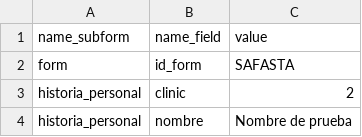
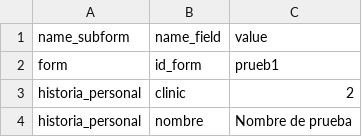
Before and after one commit to KevinR98/MammoTrck-WEB-, a CSV file: mammotrck_repo/csv_examples/SAFASTA.csv, drawn as a sheet; only a part is shown.

```diff
--- a/mammotrck_repo/csv_examples/SAFASTA.csv
+++ b/mammotrck_repo/csv_examples/SAFASTA.csv
@@ -1,3 +1,3 @@
 name_subform,name_field,value
-form,id_form,SAFASTA
+form,id_form,prueb1
 historia_personal,clinic,2
```
Also changed, not shown: mammotrck_repo/csv_examples/primero.csv, 2 other files.
